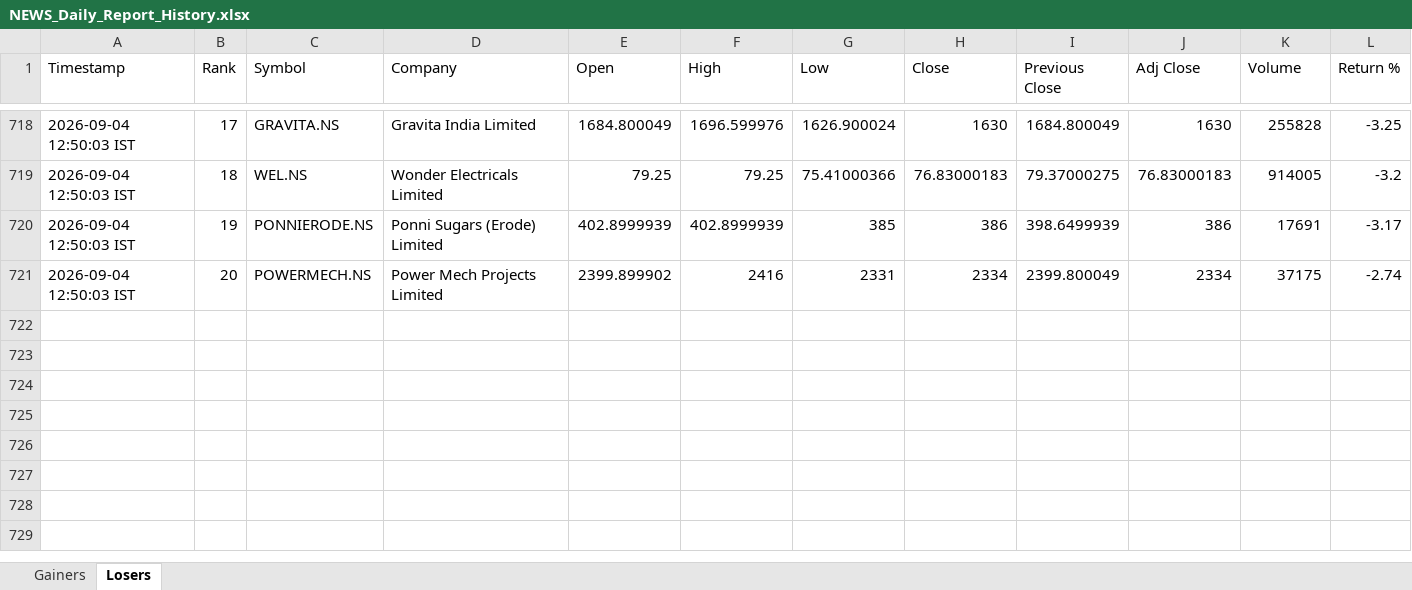
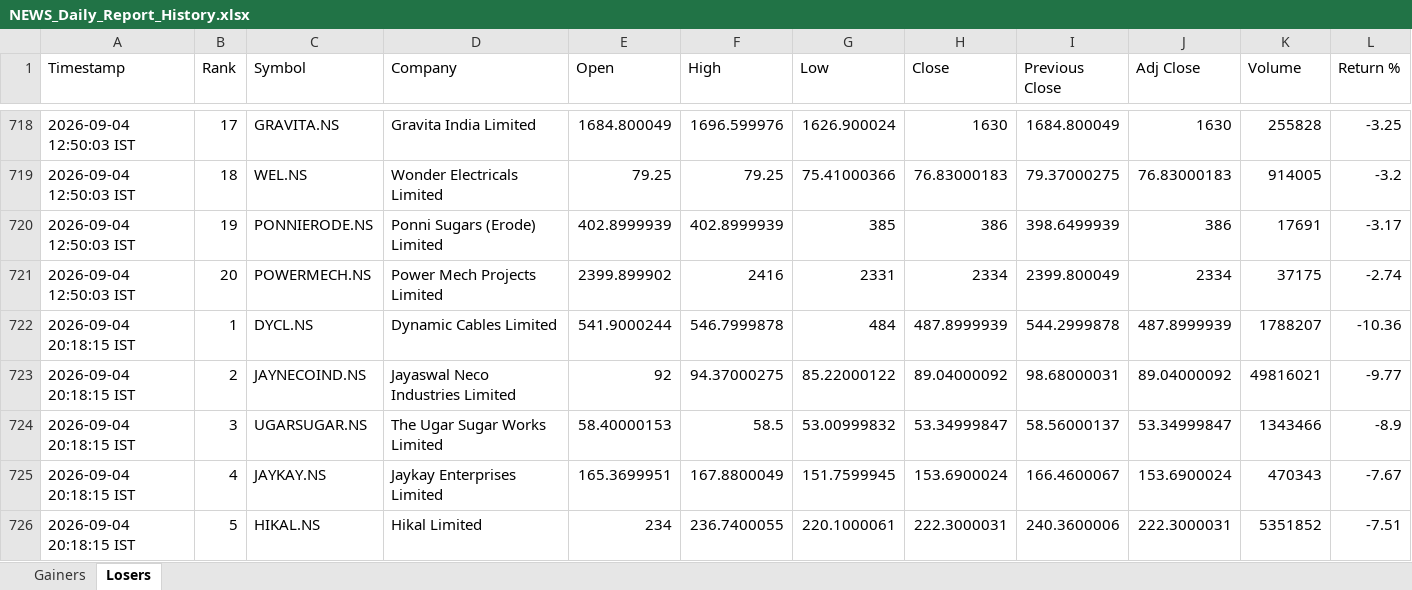
Before and after one commit to PavanSaiNekkala/News_Dividend_Fetcher, an Excel workbook: NEWS_Daily_Report/output/history/NEWS_Daily_Report_History.xlsx, sheet Losers, drawn as a sheet; only a part is shown, gaps mark what is left out; values as stored, in another font and other column widths than the file's, no borders; rows hold the shown columns only; the diff covers the shown part only; the diff names each change by its address in the sheet, - before the commit and + after, or states it on an @@ line.

```diff
--- a/NEWS_Daily_Report/output/history/NEWS_Daily_Report_History.xlsx (sheet Losers)
+++ b/NEWS_Daily_Report/output/history/NEWS_Daily_Report_History.xlsx (sheet Losers)
+row 722: 2026-09-04 20:18:15 IST | 1 | DYCL.NS | Dynamic Cables Limited | 541.9000244 | 546.7999878 | 484 | 487.8999939 | 544.2999878 | 487.8999939 | 1788207 | -10.36
+row 723: 2026-09-04 20:18:15 IST | 2 | JAYNECOIND.NS | Jayaswal Neco Industries Limited | 92 | 94.37000275 | 85.22000122 | 89.04000092 | 98.68000031 | 89.04000092 | 49816021 | -9.77
+row 724: 2026-09-04 20:18:15 IST | 3 | UGARSUGAR.NS | The Ugar Sugar Works Limited | 58.40000153 | 58.5 | 53.00999832 | 53.34999847 | 58.56000137 | 53.34999847 | 1343466 | -8.9
+row 725: 2026-09-04 20:18:15 IST | 4 | JAYKAY.NS | Jaykay Enterprises Limited | 165.3699951 | 167.8800049 | 151.7599945 | 153.6900024 | 166.4600067 | 153.6900024 | 470343 | -7.67
+row 726: 2026-09-04 20:18:15 IST | 5 | HIKAL.NS | Hikal Limited | 234 | 236.7400055 | 220.1000061 | 222.3000031 | 240.3600006 | 222.3000031 | 5351852 | -7.51
```
Also changed, not shown: 15 added rows elsewhere in this sheet, sheet Gainers, NEWS_Daily_Report/output/latest/NEWS_Daily_Report.xlsx.
